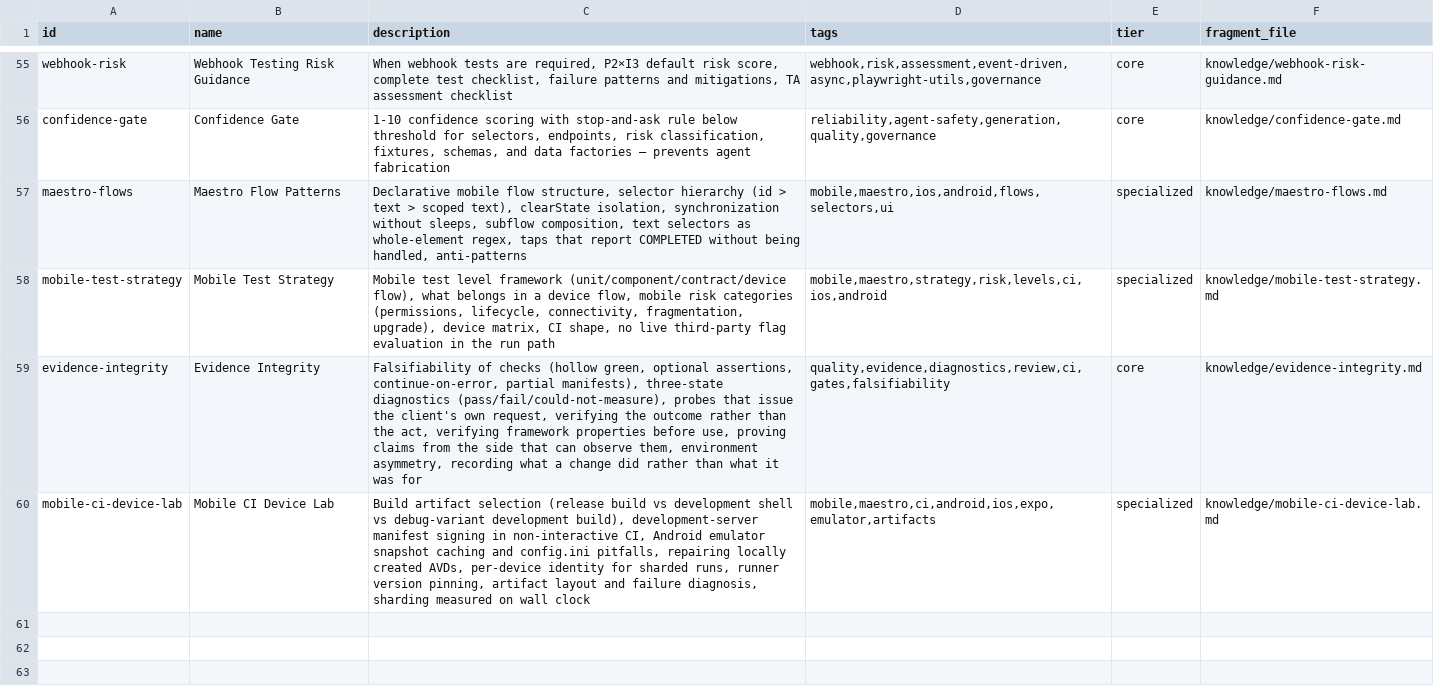
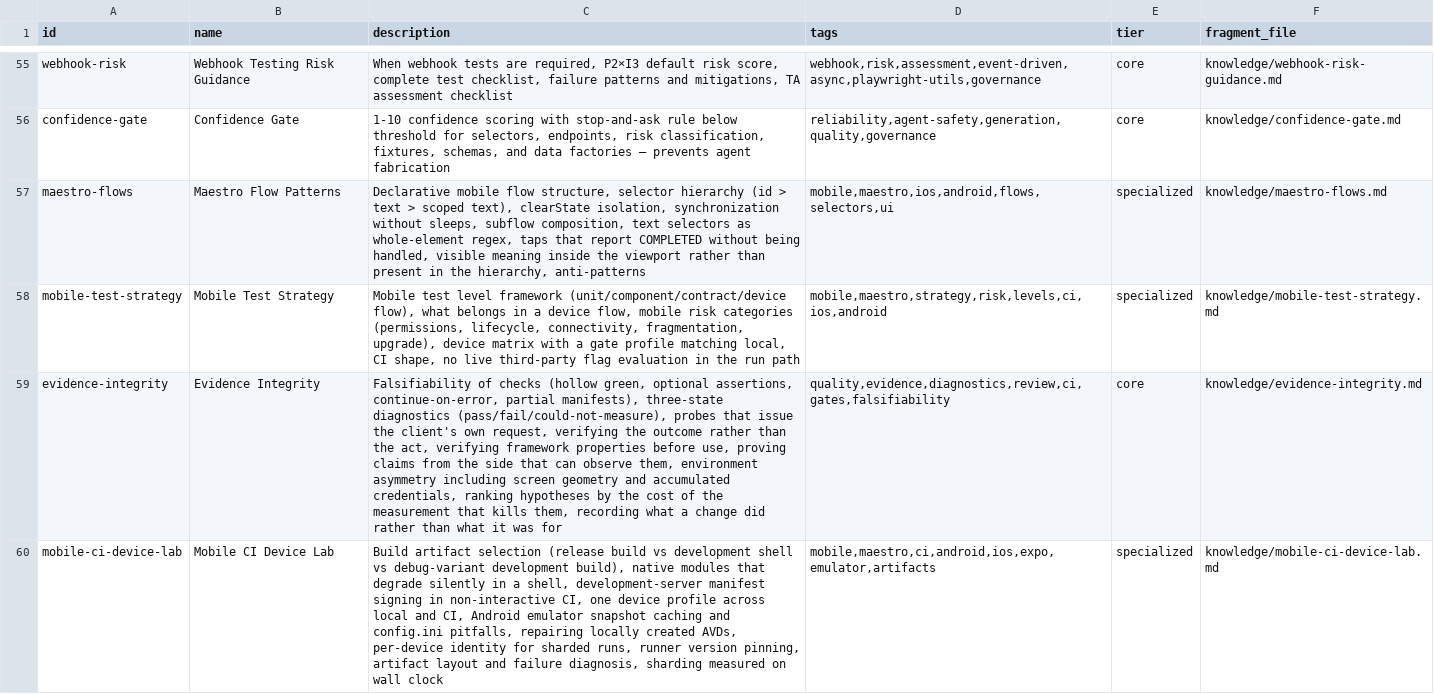
Before and after one commit to bmad-code-org/bmad-method-test-architecture-enterprise, a CSV file: src/agents/bmad-tea/resources/tea-index.csv, drawn as a sheet; only a part is shown, gaps mark what is left out; the diff names each change by its address in the sheet, - before the commit and + after, or states it on an @@ line.

Commit message:
feat: viewport, device-profile parity, and a withdrawn mechanism claim (#133)
Follow-up round from the same Maestro suite, after four flows failed in CI
only and three confident explanations turned out to be wrong.

maestro-flows.md
- Visible means inside the viewport, not present in the hierarchy. An
  element rendered correctly below the fold fails assertVisible and reads
  as a broken feature. Includes the hierarchy lookup that separates
  present-but-off-screen from genuinely absent.
- Withdraws the mechanism claim about lost taps. The measurements rule out
  a missing element and an overlay; they do not say where the touch went.
  The gesture-responder idea is labelled an untested hypothesis and the
  retry pattern a countermeasure, not a fix.

mobile-ci-device-lab.md
- Local and CI run one device profile. A ~12% shorter screen failed four
  unrelated flows on the runner while every local machine stayed green.
  Compare density-independent height, not pixel resolution.
- A native module in a shell may degrade silently rather than fail, so the
  suite covers a fallback path users never run.
- Check present-but-off-screen first when a step fails on "not visible".

evidence-integrity.md
- Screen geometry and accumulated local credentials as asymmetry axes.
- Rank hypotheses by the cost of the measurement that kills them.

mobile-test-strategy.md
- The PR-gate device profile matches the local one.

Gate: npm test, npm run docs:validate-links.

```diff
--- a/src/agents/bmad-tea/resources/tea-index.csv
+++ b/src/agents/bmad-tea/resources/tea-index.csv
-C57 (description): …being handled, anti-patterns
+C57 (description): …being handled, visible meaning inside the viewport rather than present in the hierarchy, anti-patterns
-C58 (description): …upgrade), device matrix, CI shape,…
+C58 (description): …upgrade), device matrix with a gate profile matching local, CI shape,…
-C59 (description): …them, environment asymmetry, recording what…
+C59 (description): …them, environment asymmetry including screen geometry and accumulated credentials, ranking hypotheses by the cost of the measurement that kills them, recording what…
-C60 (description): …development build), development-server manifest signing in non-interactive CI, Android…
+C60 (description): …development build), native modules that degrade silently in a shell, development-server manifest signing in non-interactive CI, one device profile across local and CI, Android…
```
Also changed, not shown: src/workflows/testarch/bmad-testarch-atdd/resources/tea-index.csv, src/workflows/testarch/bmad-testarch-automate/resources/tea-index.csv, 44 other files.
